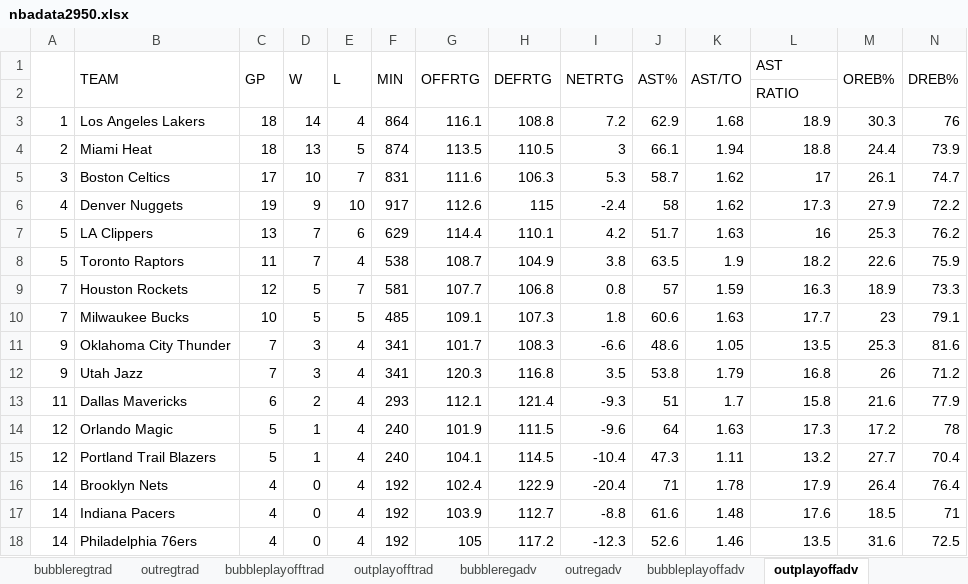
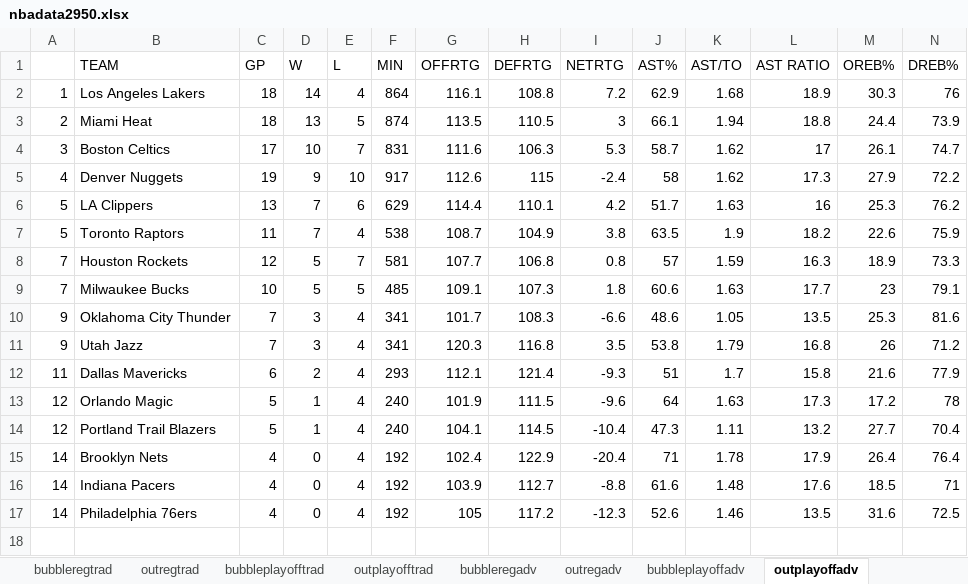
Before and after one commit to krishanweber3/info2950project, an Excel workbook: nbadata2950.xlsx, sheet outplayoffadv, drawn as a sheet; only a part is shown; values as stored, in another font and other column widths than the file's, no borders; rows hold the shown columns only; the diff covers the shown part only; the diff names each change by its address in the sheet, - before the commit and + after, or states it on an @@ line.

```diff
--- a/nbadata2950.xlsx (sheet outplayoffadv)
+++ b/nbadata2950.xlsx (sheet outplayoffadv)
-A1:A2 merged
-B1:B2 merged
-C1:C2 merged
-D1:D2 merged
-E1:E2 merged
-F1:F2 merged
-G1:G2 merged
-H1:H2 merged
-I1:I2 merged
-J1:J2 merged
-K1:K2 merged
-L1: AST
+L1: AST RATIO
-M1:M2 merged
-N1:N2 merged
-row 2:  |  |  |  |  |  |  |  |  |  |  | RATIO
```
Also changed, not shown: merged cells elsewhere in this sheet, sheet bubbleplayoffadv, sheet outregadv, sheet bubbleregadv.
